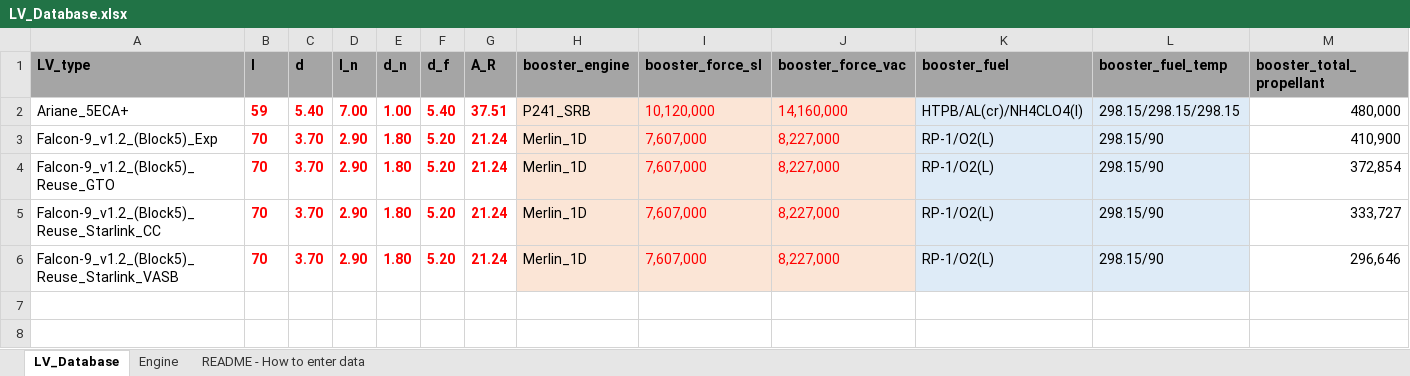
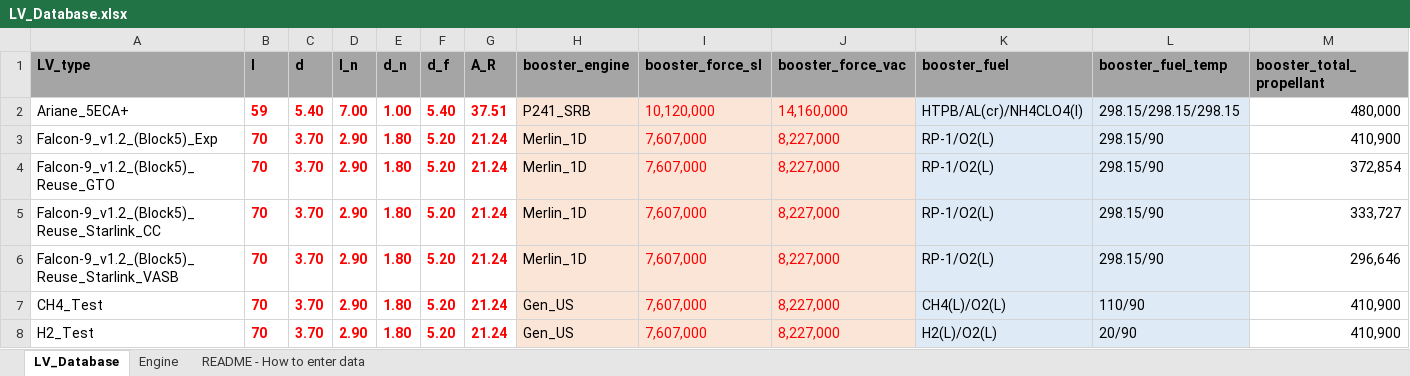
Before and after one commit to lcasts/LEAT, an Excel workbook: input_data/LV_Database.xlsx, sheet LV_Database, drawn as a sheet; only a part is shown; values as stored, in another font and other column widths than the file's, no borders; rows hold the shown columns only; the diff names each change by its address in the sheet, - before the commit and + after, or states it on an @@ line.

```diff
--- a/input_data/LV_Database.xlsx (sheet LV_Database)
+++ b/input_data/LV_Database.xlsx (sheet LV_Database)
+row 7: CH4_Test | 70 | 3.70 | 2.90 | 1.80 | 5.20 | 21.24 | Gen_US | 7,607,000 | 8,227,000 | CH4(L)/O2(L) | 110/90 | 410,900
+row 8: H2_Test | 70 | 3.70 | 2.90 | 1.80 | 5.20 | 21.24 | Gen_US | 7,607,000 | 8,227,000 | H2(L)/O2(L) | 20/90 | 410,900
```
Also changed, not shown: sheet Engine, input_data/emission_factors.xlsx, input_data/scenarios.xlsx, 8 other files.
